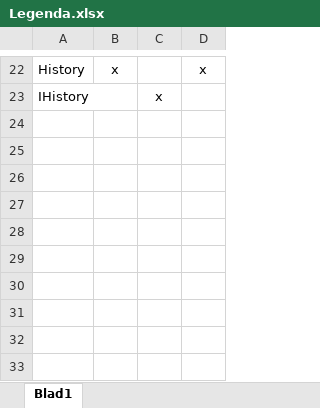
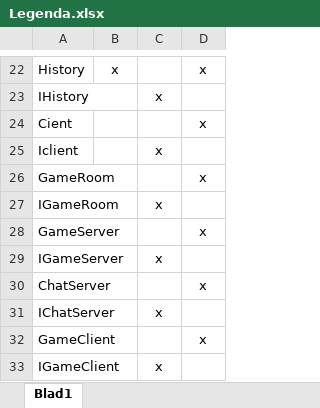
Before and after one commit to FireRageNL/reimagined-guacamole, an Excel workbook: Documentation/Legenda.xlsx, sheet Blad1, drawn as a sheet; only a part is shown, gaps mark what is left out; values as stored, in another font and other column widths than the file's, no borders; the diff names each change by its address in the sheet, - before the commit and + after, or states it on an @@ line.

```diff
--- a/Documentation/Legenda.xlsx (sheet Blad1)
+++ b/Documentation/Legenda.xlsx (sheet Blad1)
+row 24: Cient |  |  | x
+row 25: Iclient |  | x
+row 26: GameRoom |  |  | x
+row 27: IGameRoom |  | x
+row 28: GameServer |  |  | x
+row 29: IGameServer |  | x
+row 30: ChatServer |  |  | x
+row 31: IChatServer |  | x
+row 32: GameClient |  |  | x
+row 33: IGameClient |  | x
```
Also changed, not shown: 1 other file.
